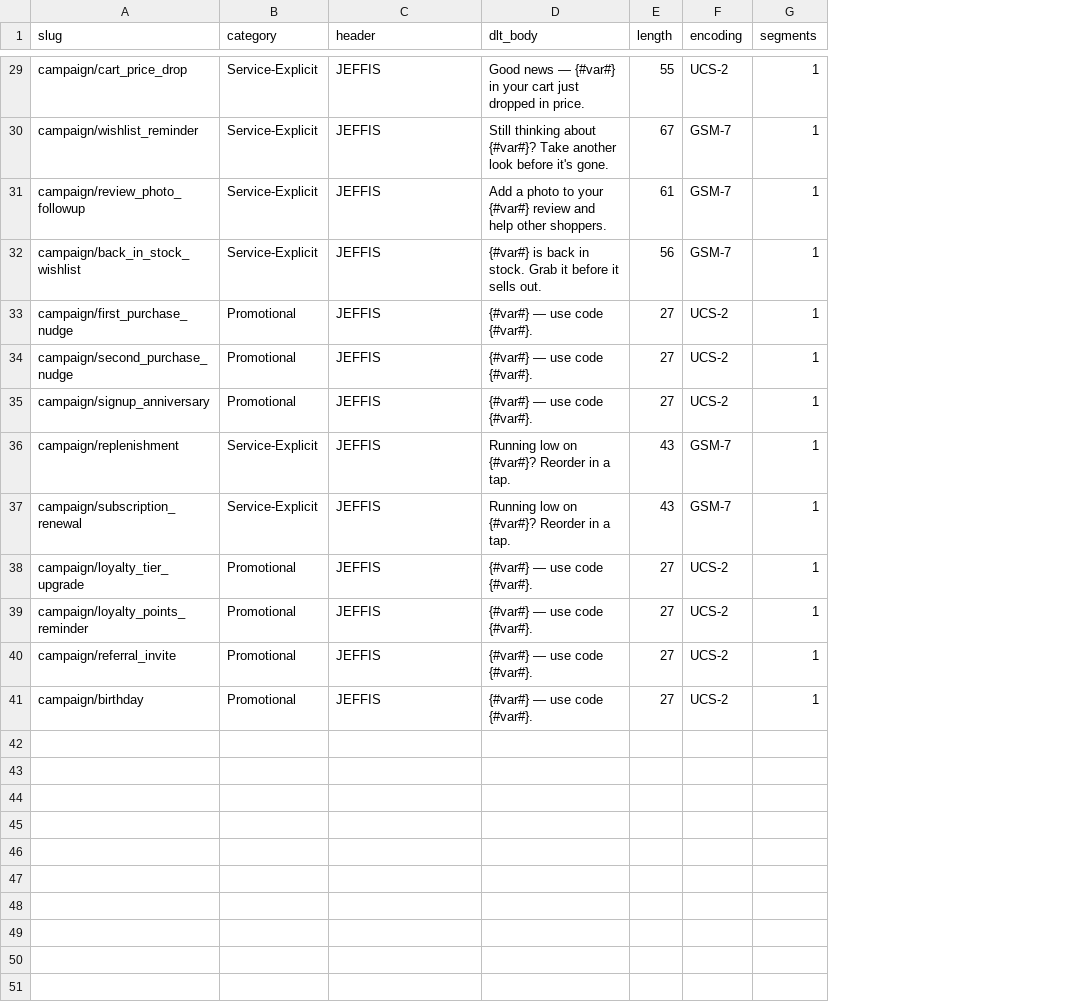
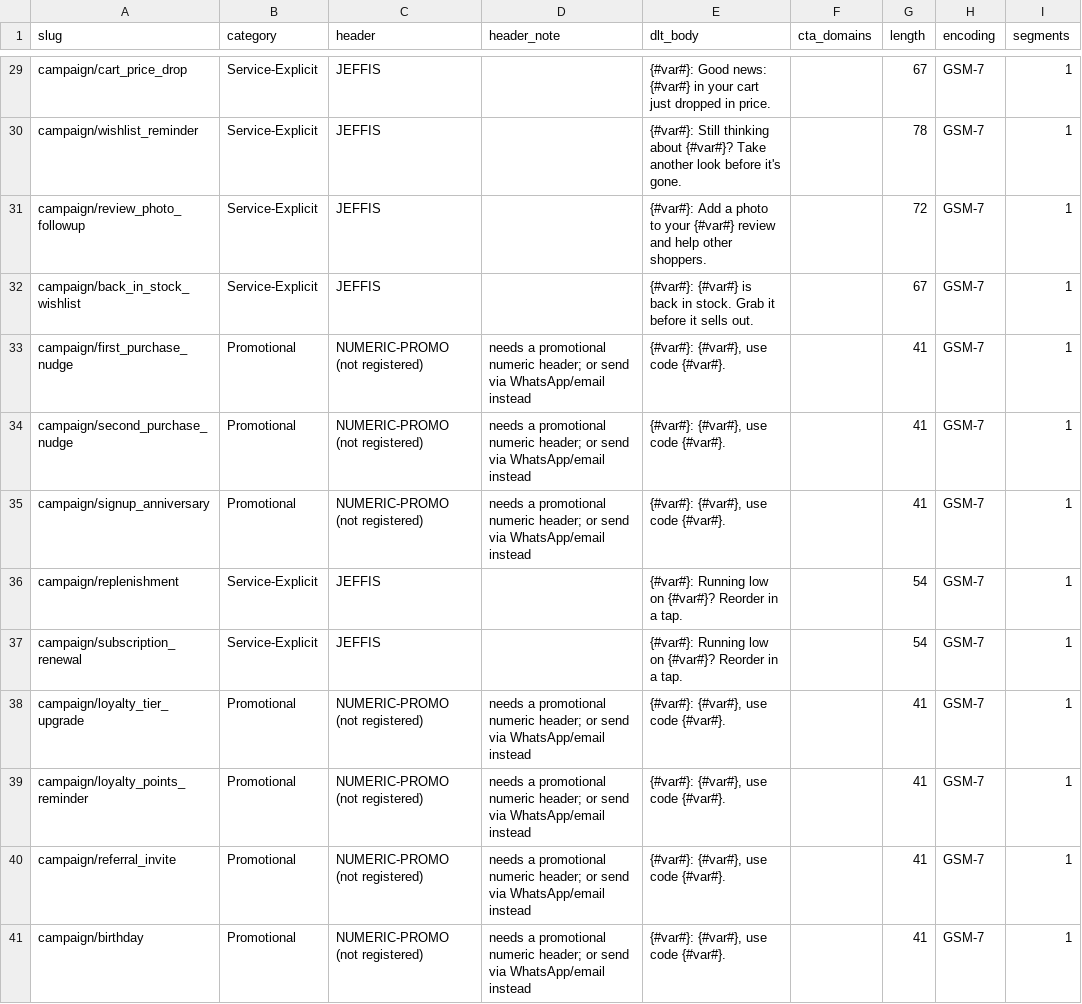
Before and after one commit to AloysJehwin/Jeffi_Stores, a CSV file: docs/DLT_SMS_TEMPLATES.csv, drawn as a sheet; only a part is shown, gaps mark what is left out; addresses are those after the commit; the diff covers the shown part only; the diff names each change by its address in the sheet, - before the commit and + after, or states it on an @@ line.

Commit message:
feat(messaging): typed DLT url variables, promotional header guard, branded GSM-7 campaign SMS
The DLT sheet emits {#url#} for link variables with a cta_domains column, puts promotional rows on an
unregistered numeric header with a header_note, and covers all 40 SMS templates as GSM-7 starting with
the brand. A promotional SMS to India with no promotional DLT header is skipped and logged instead of
going out on a service header.

```diff
--- a/docs/DLT_SMS_TEMPLATES.csv
+++ b/docs/DLT_SMS_TEMPLATES.csv
+column D (header_note), rows 33-41: needs a promotional numeric header; or send via WhatsApp/email instead | needs a promotional numeric header; or send via WhatsApp/email instead | needs a promotional numeric header; or send via WhatsApp/email instead |  |  | needs a promotional numeric header; or send via WhatsApp/email instead | needs a promotional numeric header; or send via WhatsApp/email instead | needs a promotional numeric header; or send via WhatsApp/email instead | needs a promotional numeric header; or send via WhatsApp/email instead
+column F (cta_domains), empty
-E29 (dlt_body): Good news — {#var#} in…
+E29 (dlt_body): {#var#}: Good news: {#var#} in…
-G29 (length): 55
+G29 (length): 67
-H29 (encoding): UCS-2
+H29 (encoding): GSM-7
-E30 (dlt_body): Still thinking…
+E30 (dlt_body): {#var#}: Still thinking…
-G30 (length): 67
+G30 (length): 78
-E31 (dlt_body): Add a…
+E31 (dlt_body): {#var#}: Add a…
-G31 (length): 61
+G31 (length): 72
-E32 (dlt_body): {#var#} is…
+E32 (dlt_body): {#var#}: {#var#} is…
-G32 (length): 56
+G32 (length): 67
-C33:C35 (header): JEFFIS
+C33:C35 (header): NUMERIC-PROMO (not registered)
-E33:E35 (dlt_body): {#var#} — use code {#var#}.
+E33:E35 (dlt_body): {#var#}: {#var#}, use code {#var#}.
-G33:G35 (length): 27
+G33:G35 (length): 41
-H33:H35 (encoding): UCS-2
+H33:H35 (encoding): GSM-7
-E36:E37 (dlt_body): Running low…
+E36:E37 (dlt_body): {#var#}: Running low…
-G36:G37 (length): 43
+G36:G37 (length): 54
-C38:C41 (header): JEFFIS
+C38:C41 (header): NUMERIC-PROMO (not registered)
-E38:E41 (dlt_body): {#var#} — use code {#var#}.
+E38:E41 (dlt_body): {#var#}: {#var#}, use code {#var#}.
-G38:G41 (length): 27
+G38:G41 (length): 41
-H38:H41 (encoding): UCS-2
+H38:H41 (encoding): GSM-7
```
Also changed, not shown: 43 edited cells elsewhere in this file, 8 other files.
